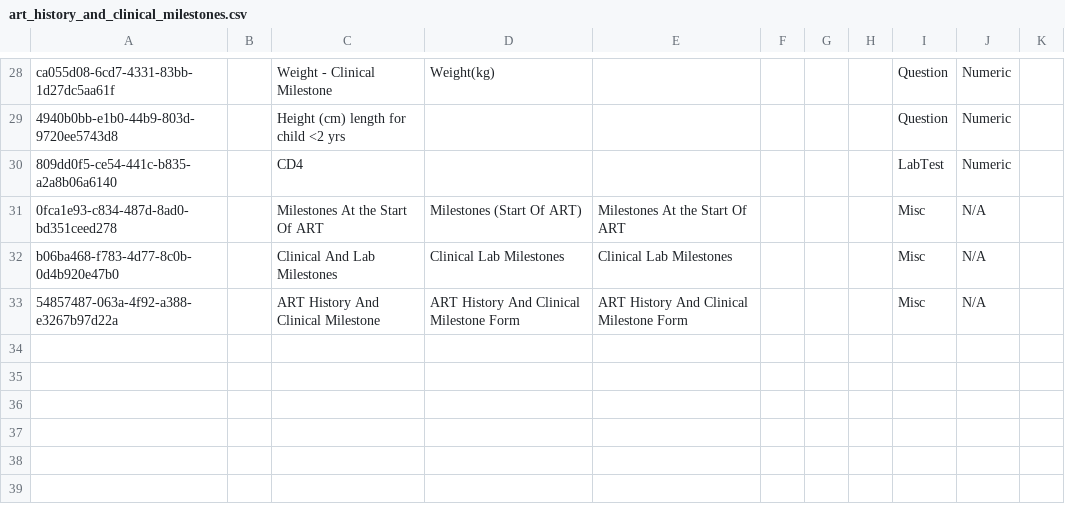
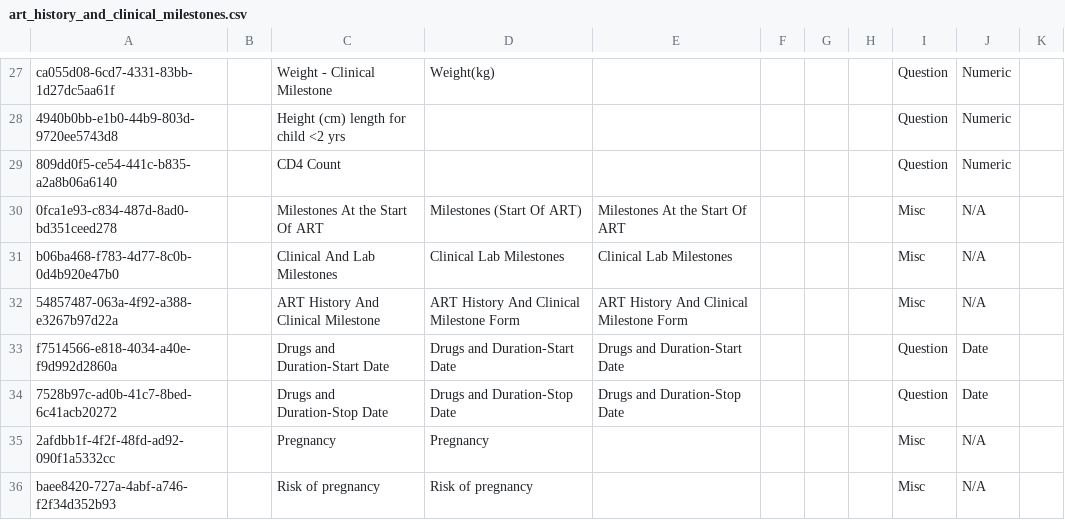
Before and after one commit to njm2176/ssemr, a CSV file: distro/configuration/concepts/art_history_and_clinical_milestones.csv, drawn as a sheet; only a part is shown, gaps mark what is left out; the diff covers the shown part only.

Commit message:
(config) removing boolean datatype from the form concepts and validating Treatment supporters phone number and the Unique ART Number. (#73)
* (form) Migrating lost to follow up question from the Follow up outcome form to the ART Interruption form

* Updating follow up form

* correcting the Regimen names

* update regimens

* Adding HIV information on the registration form

* (config) removing boolean datatype from the form concepts and validating Treatment supporters phone number and the Unique ART Number.

* remove settings file

* Validate treatment supporter phone number

---------

Co-authored-by: Ken Omondi <omondi.ken@gmail.com>

```diff
--- a/distro/configuration/concepts/art_history_and_clinical_milestones.csv
+++ b/distro/configuration/concepts/art_history_and_clinical_milestones.csv
@@ -29,3 +28,3 @@ ca055d08-6cd7-4331-83bb-1d27dc5aa61f,,Weight - Clinical Milestone,Weight(kg),,,,
 4940b0bb-e1b0-44b9-803d-9720ee5743d8,,Height (cm) length for child <2 yrs,,,,,,Question,Numeric,
-809dd0f5-ce54-441c-b835-a2a8b06a6140,," CD4",,,,,,LabTest,Numeric,
+809dd0f5-ce54-441c-b835-a2a8b06a6140,,CD4 Count,,,,,,Question,Numeric,
 0fca1e93-c834-487d-8ad0-bd351ceed278,,Milestones At the Start Of ART,Milestones (Start Of ART),Milestones At the Start Of ART,,,,Misc,N/A,
@@ -33 +32,5 @@ b06ba468-f783-4d77-8c0b-0d4b920e47b0,,Clinical And Lab Milestones,Clinical Lab M
 54857487-063a-4f92-a388-e3267b97d22a,,ART History And Clinical Milestone,ART History And Clinical Milestone Form,ART History And Clinical Milestone Form,,,,Misc,N/A,
+f7514566-e818-4034-a40e-f9d992d2860a,,Drugs and Duration-Start Date,Drugs and Duration-Start Date,Drugs and Duration-Start Date,,,,Question,Date,
+7528b97c-ad0b-41c7-8bed-6c41acb20272,,Drugs and Duration-Stop Date,Drugs and Duration-Stop Date,Drugs and Duration-Stop Date,,,,Question,Date,
+2afdbb1f-4f2f-48fd-ad92-090f1a5332cc,,Pregnancy,Pregnancy,,,,,Misc,N/A,
+baee8420-727a-4abf-a746-f2f34d352b93,,Risk of pregnancy,Risk of pregnancy,,,,,Misc,N/A,
```
Also changed, not shown: 8 added rows and 1 removed row elsewhere in this file, distro/configuration/concepts/hiv_and_art_follow_up_concept_set.csv, distro/configuration/concepts/hiv_and_art_follow_up_concepts.csv, 11 other files.
